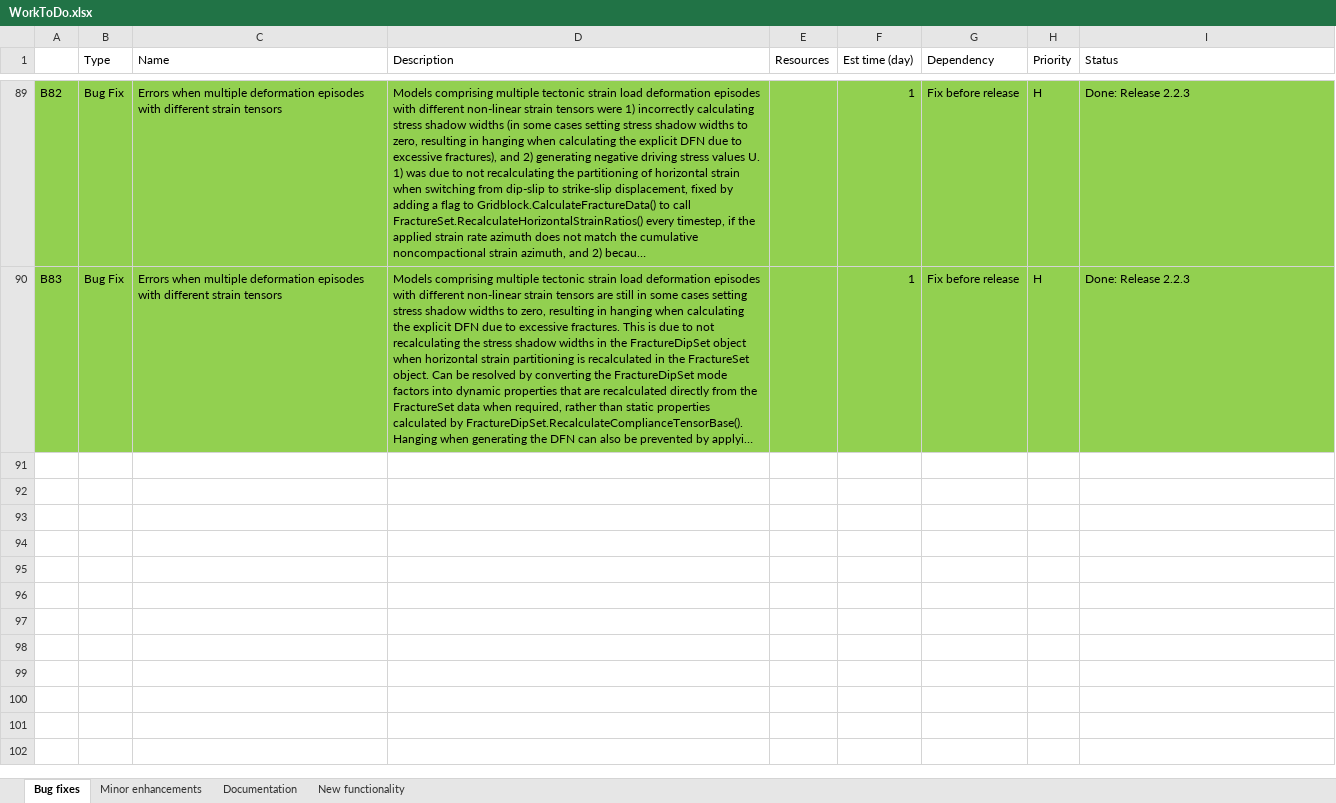
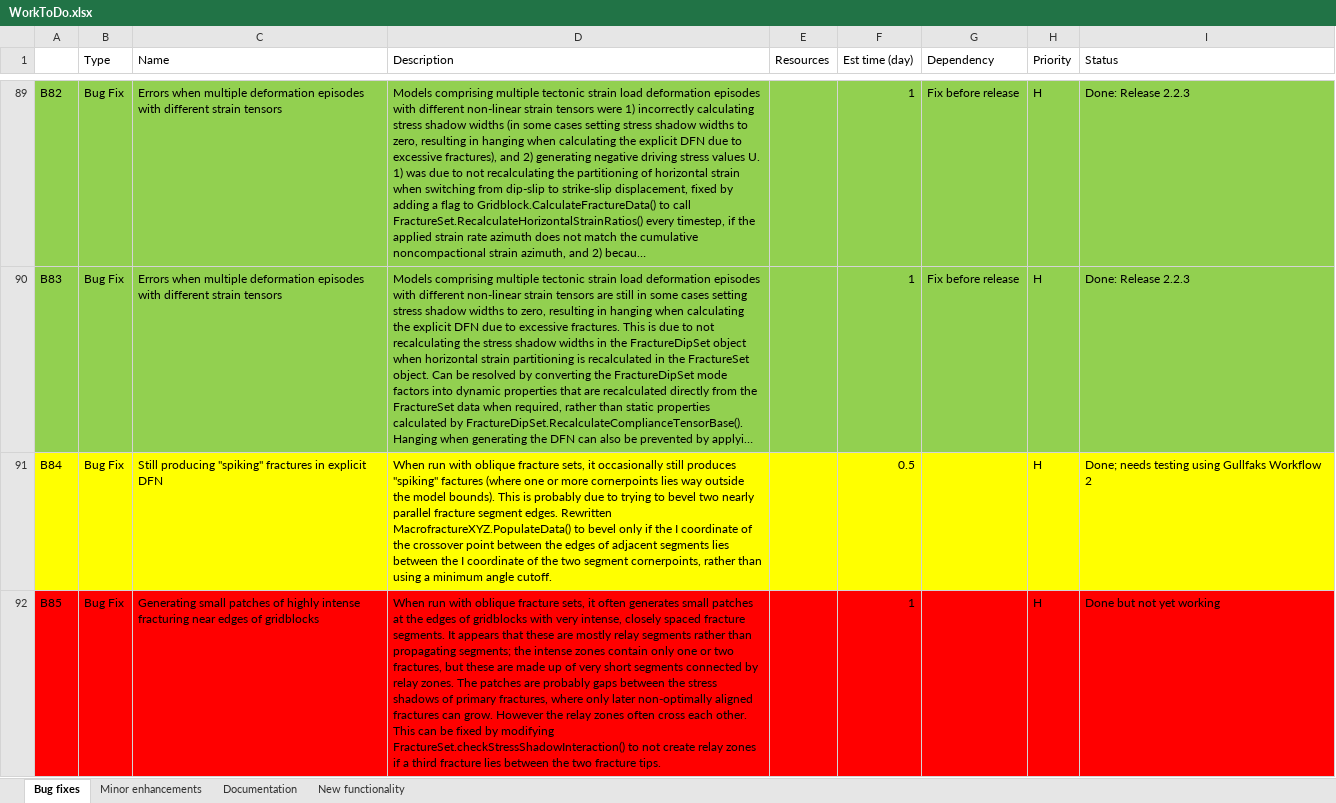
Before and after one commit to JointFlow/DFMGenerator, an Excel workbook: Documentation/WorkToDo.xlsx, sheet Bug fixes, drawn as a sheet; only a part is shown, gaps mark what is left out; long unchanged cells end in …; values as stored, in another font and other column widths than the file's, no borders; the diff names each change by its address in the sheet, - before the commit and + after, or states it on an @@ line.

Commit message:
Rewritten MacrofractureXYZ.PopulateData() to bevel segment corners only if the I coordinate of the crossover point between the edges of adjacent segments lies between the I coordinate of the two segment cornerpoints, rather than using a minimum angle cutoff (B84), but not yet tested. Modified FractureSet.checkStressShadowInteraction() to not create relay zones if a third fracture lies between the two fracture tips (B85), but not yet working.

```diff
--- a/Documentation/WorkToDo.xlsx (sheet Bug fixes)
+++ b/Documentation/WorkToDo.xlsx (sheet Bug fixes)
+row 91: B84 | Bug Fix | Still producing "spiking" fractures in explicit DFN | When run with oblique fracture sets, it occasionally still produces "spiking" factures (where one or more cornerpoints lies way outside the model bounds). This is probably due to trying to bevel two nearly parallel fracture segment edges. Rewritten MacrofractureXYZ.PopulateData() to bevel only if the I coordinate of the crossover point between the edges of adjacent segments lies between the I coordinate of the two segment cornerpoints, rather than using a minimum angle cutoff. |  | 0.5 |  | H | Done; needs testing using Gullfaks Workflow 2
+row 92: B85 | Bug Fix | Generating small patches of highly intense fracturing near edges of gridblocks | When run with oblique fracture sets, it often generates small patches at the edges of gridblocks with very intense, closely spaced fracture segments. It appears that these are mostly relay segments rather than propagating segments; the intense zones contain only one or two fractures, but these are made up of very short segments connected by relay zones. The patches are probably gaps between the stress shadows of primary fractures, where only later non-optimally aligned fractures can grow. However the relay zones often cross each other. This can be fixed by modifying FractureSet.checkStressShadowInteraction() to not create relay zones if a third fracture lies between the two fracture tips. |  | 1 |  | H | Done but not yet working
```
Also changed, not shown: sheet Documentation, 7 other files.
